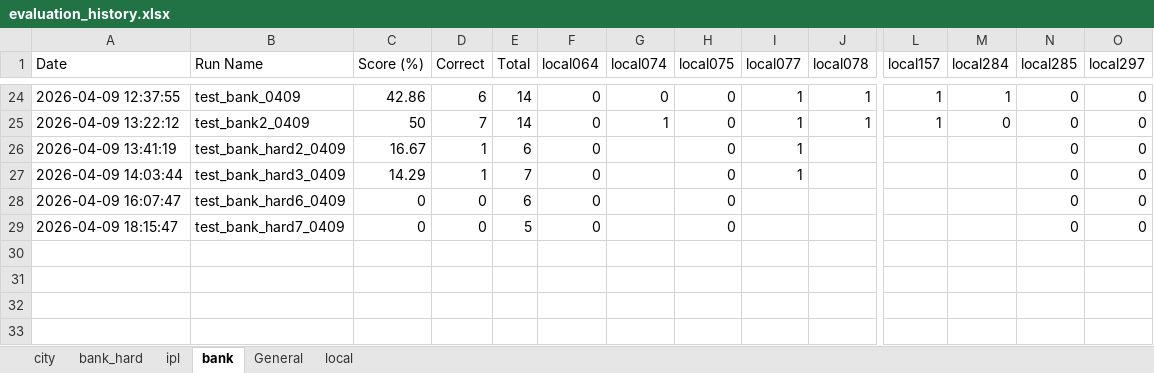
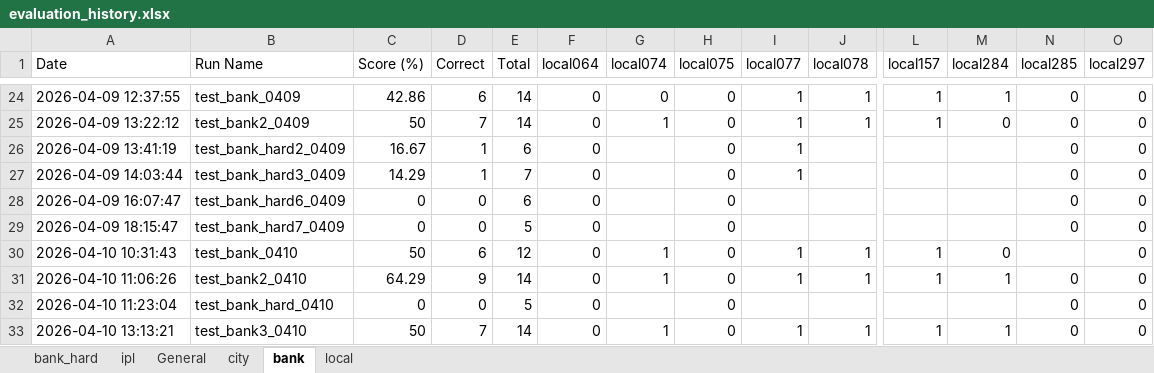
Before and after one commit to Leemyunglyul/t2s_agent, an Excel workbook: evaluation_history.xlsx, sheet bank, drawn as a sheet; only a part is shown, gaps mark what is left out; values as stored, in another font and other column widths than the file's, no borders; rows hold the shown columns only; the diff names each change by its address in the sheet, - before the commit and + after, or states it on an @@ line.

```diff
--- a/evaluation_history.xlsx (sheet bank)
+++ b/evaluation_history.xlsx (sheet bank)
@@ sheet tab order changed: bank_hard | ipl | General | city | bank | local @@
+row 30: 2026-04-10 10:31:43 | test_bank_0410 | 50 | 6 | 12 | 0 | 1 | 0 | 1 | 1 | 1 | 0 |  | 0
+row 31: 2026-04-10 11:06:26 | test_bank2_0410 | 64.29 | 9 | 14 | 0 | 1 | 0 | 1 | 1 | 1 | 1 | 0 | 0
+row 32: 2026-04-10 11:23:04 | test_bank_hard_0410 | 0 | 0 | 5 | 0 |  | 0 |  |  |  |  | 0 | 0
+row 33: 2026-04-10 13:13:21 | test_bank3_0410 | 50 | 7 | 14 | 0 | 1 | 0 | 1 | 1 | 1 | 1 | 0 | 0
```
Also changed, not shown: sheet local, sheet city, 15 other files.
